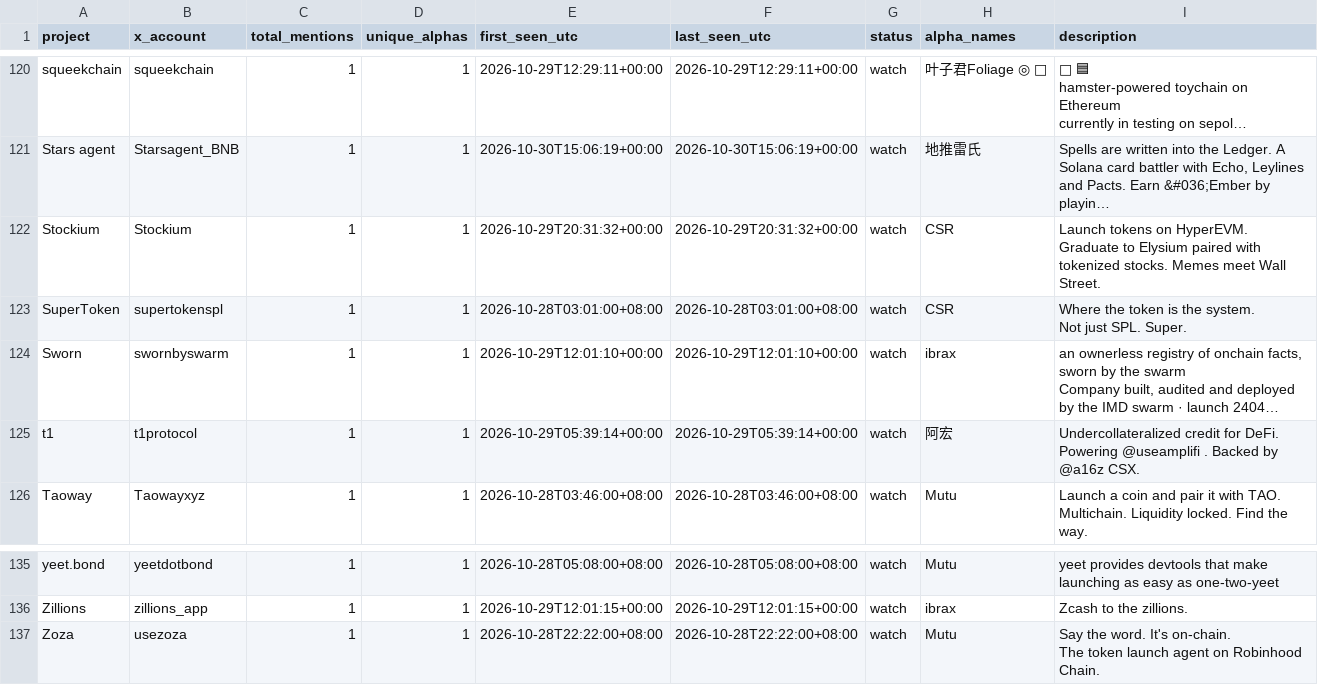
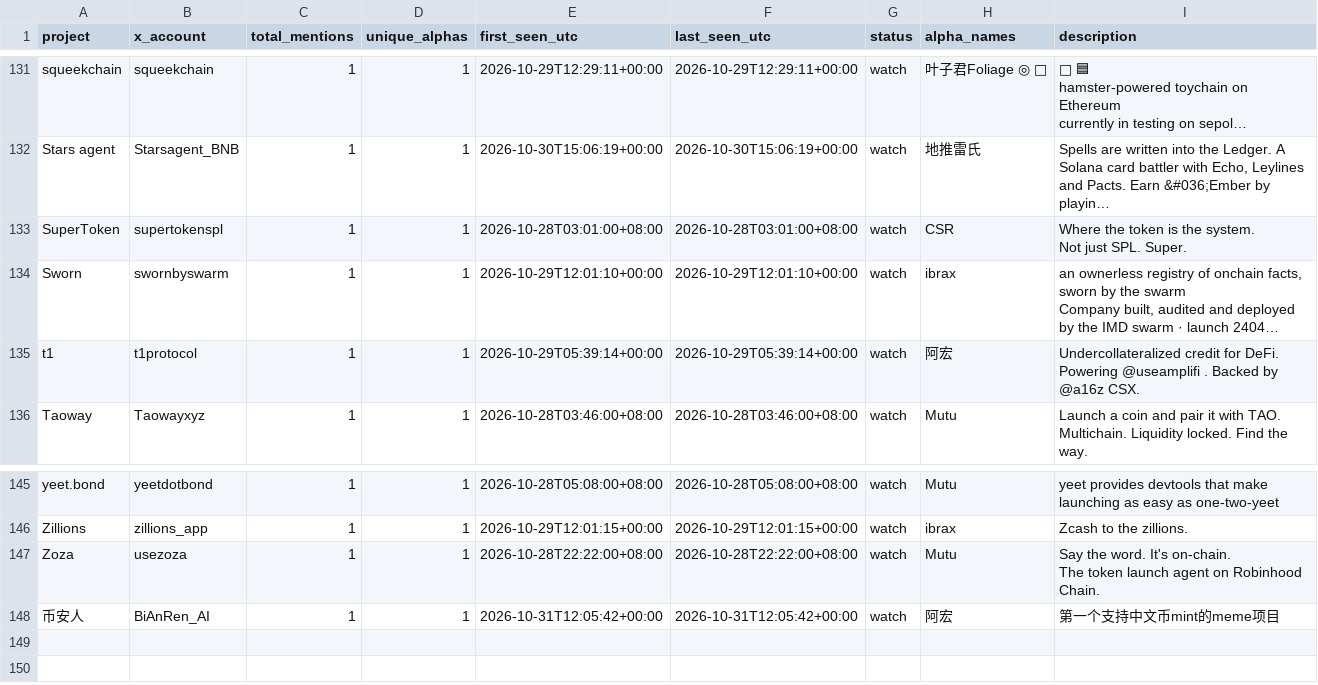
Before and after one commit to llzzqq111/alpha-monitor, a CSV file: telegram_project_counts.csv, drawn as a sheet; only a part is shown, gaps mark what is left out; long unchanged cells end in …; removed rows and columns are numbered as before the commit, all else as after; the diff covers the shown part only; the diff names each change by its address in the sheet, - before the commit and + after, or states it on an @@ line.

```diff
--- a/telegram_project_counts.csv
+++ b/telegram_project_counts.csv
-row 122: Stockium | Stockium | 1 | 1 | 2026-10-29T20:31:32+00:00 | 2026-10-29T20:31:32+00:00 | watch | CSR | Launch tokens on HyperEVM. Graduate to Elysium paired with tokenized stocks. Memes meet Wall Street.
+row 148: 币安人 | BiAnRen_AI | 1 | 1 | 2026-10-31T12:05:42+00:00 | 2026-10-31T12:05:42+00:00 | watch | 阿宏 | 第一个支持中文币mint的meme项目
```
Also changed, not shown: 13 added rows and 2 removed rows elsewhere in this file, 5 other files.
